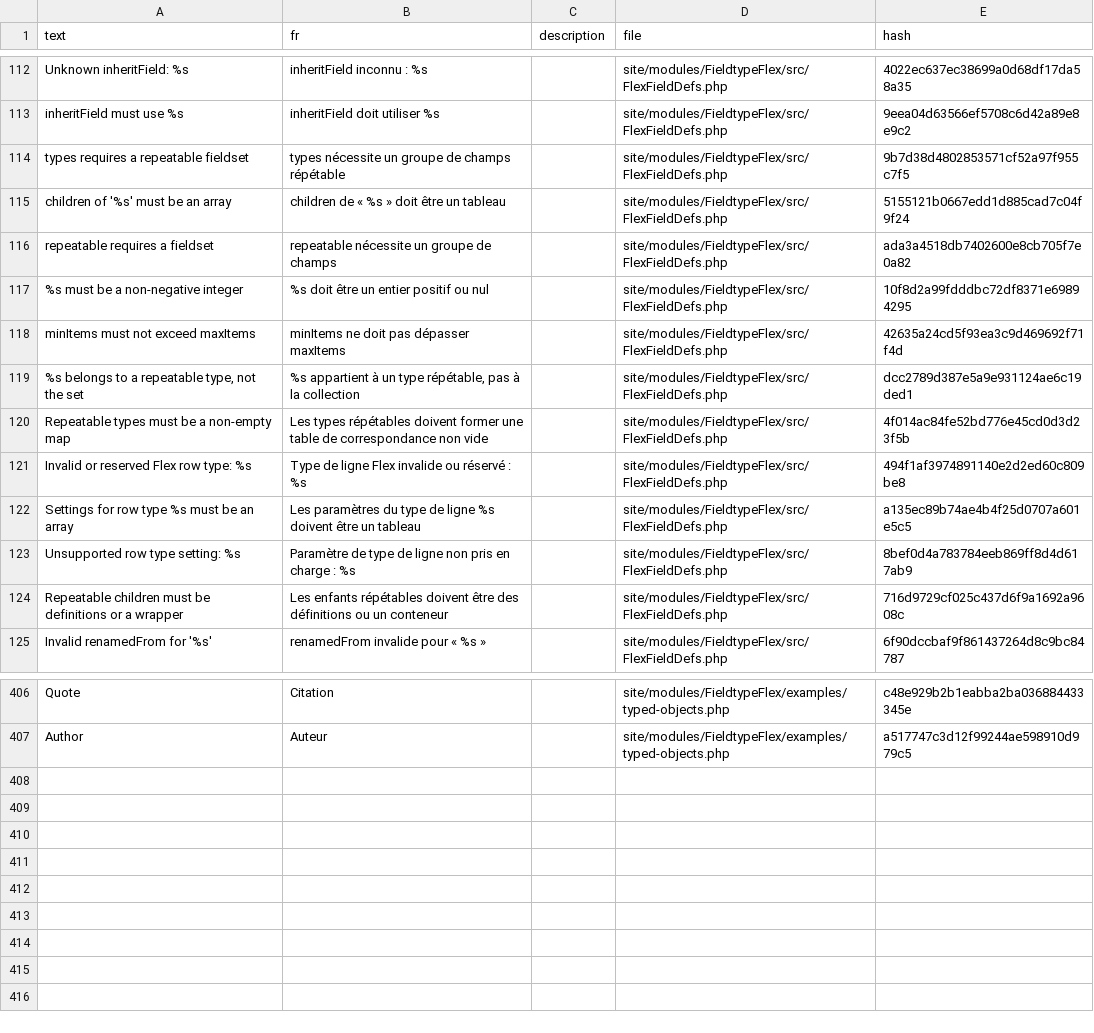
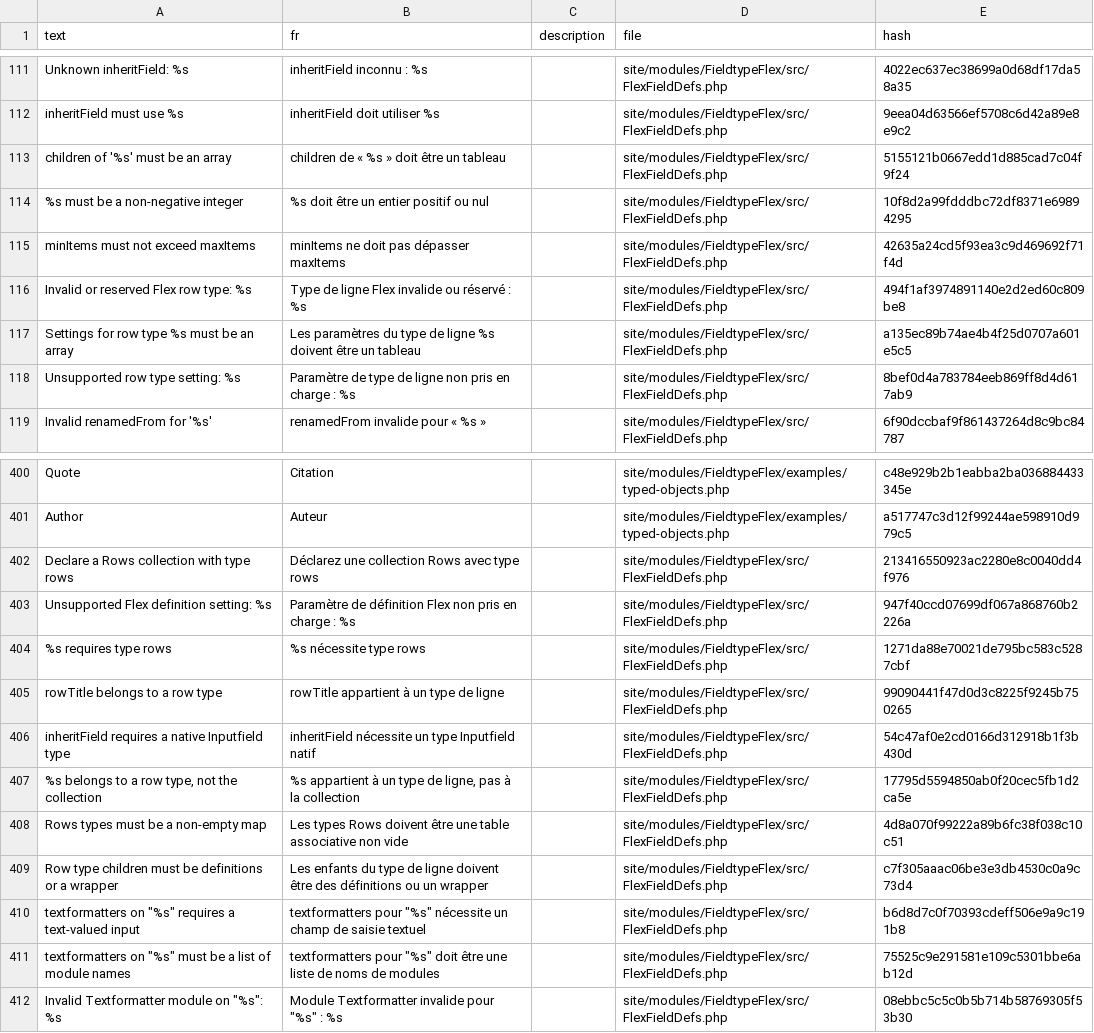
Before and after one commit to phlppschrr/FieldtypeFlex, a CSV file: languages/fr.csv, drawn as a sheet; only a part is shown, gaps mark what is left out; removed rows and columns are numbered as before the commit, all else as after; the diff covers the shown part only; the diff names each change by its address in the sheet, - before the commit and + after, or states it on an @@ line.

```diff
--- a/languages/fr.csv
+++ b/languages/fr.csv
-row 114: types requires a repeatable fieldset | types nécessite un groupe de champs répétable |  | site/modules/FieldtypeFlex/src/FlexFieldDefs.php | 9b7d38d4802853571cf52a97f955c7f5
-row 116: repeatable requires a fieldset | repeatable nécessite un groupe de champs |  | site/modules/FieldtypeFlex/src/FlexFieldDefs.php | ada3a4518db7402600e8cb705f7e0a82
-row 119: %s belongs to a repeatable type, not the set | %s appartient à un type répétable, pas à la collection |  | site/modules/FieldtypeFlex/src/FlexFieldDefs.php | dcc2789d387e5a9e931124ae6c19ded1
-row 120: Repeatable types must be a non-empty map | Les types répétables doivent former une table de correspondance non vide |  | site/modules/FieldtypeFlex/src/FlexFieldDefs.php | 4f014ac84fe52bd776e45cd0d3d23f5b
-row 124: Repeatable children must be definitions or a wrapper | Les enfants répétables doivent être des définitions ou un conteneur |  | site/modules/FieldtypeFlex/src/FlexFieldDefs.php | 716d9729cf025c437d6f9a1692a9608c
+row 402: Declare a Rows collection with type rows | Déclarez une collection Rows avec type rows |  | site/modules/FieldtypeFlex/src/FlexFieldDefs.php | 213416550923ac2280e8c0040dd4f976
+row 403: Unsupported Flex definition setting: %s | Paramètre de définition Flex non pris en charge : %s |  | site/modules/FieldtypeFlex/src/FlexFieldDefs.php | 947f40ccd07699df067a868760b2226a
+row 404: %s requires type rows | %s nécessite type rows |  | site/modules/FieldtypeFlex/src/FlexFieldDefs.php | 1271da88e70021de795bc583c5287cbf
+row 405: rowTitle belongs to a row type | rowTitle appartient à un type de ligne |  | site/modules/FieldtypeFlex/src/FlexFieldDefs.php | 99090441f47d0d3c8225f9245b750265
+row 406: inheritField requires a native Inputfield type | inheritField nécessite un type Inputfield natif |  | site/modules/FieldtypeFlex/src/FlexFieldDefs.php | 54c47af0e2cd0166d312918b1f3b430d
+row 407: %s belongs to a row type, not the collection | %s appartient à un type de ligne, pas à la collection |  | site/modules/FieldtypeFlex/src/FlexFieldDefs.php | 17795d5594850ab0f20cec5fb1d2ca5e
+row 408: Rows types must be a non-empty map | Les types Rows doivent être une table associative non vide |  | site/modules/FieldtypeFlex/src/FlexFieldDefs.php | 4d8a070f99222a89b6fc38f038c10c51
+row 409: Row type children must be definitions or a wrapper | Les enfants du type de ligne doivent être des définitions ou un wrapper |  | site/modules/FieldtypeFlex/src/FlexFieldDefs.php | c7f305aaac06be3e3db4530c0a9c73d4
+row 410: textformatters on "%s" requires a text-valued input | textformatters pour "%s" nécessite un champ de saisie textuel |  | site/modules/FieldtypeFlex/src/FlexFieldDefs.php | b6d8d7c0f70393cdeff506e9a9c191b8
+row 411: textformatters on "%s" must be a list of module names | textformatters pour "%s" doit être une liste de noms de modules |  | site/modules/FieldtypeFlex/src/FlexFieldDefs.php | 75525c9e291581e109c5301bbe6ab12d
+row 412: Invalid Textformatter module on "%s": %s | Module Textformatter invalide pour "%s" : %s |  | site/modules/FieldtypeFlex/src/FlexFieldDefs.php | 08ebbc5c5c0b5b714b58769305f53b30
```
Also changed, not shown: 1 added row, 2 removed rows and 3 edited cells elsewhere in this file, languages/de.csv, languages/es.csv, 52 other files.
